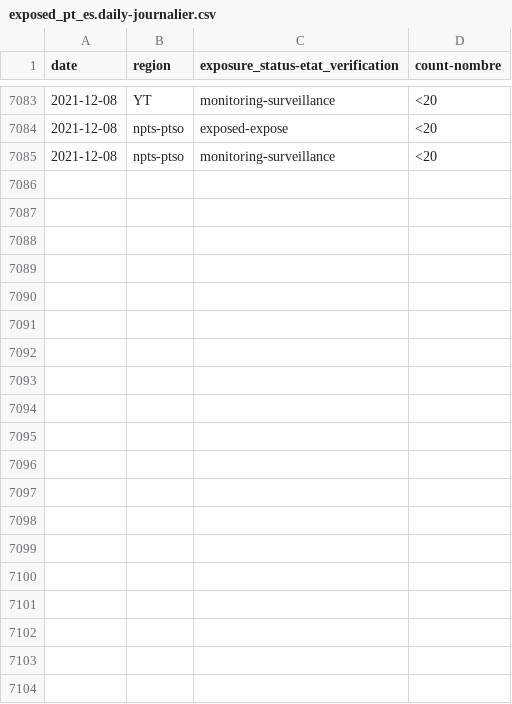
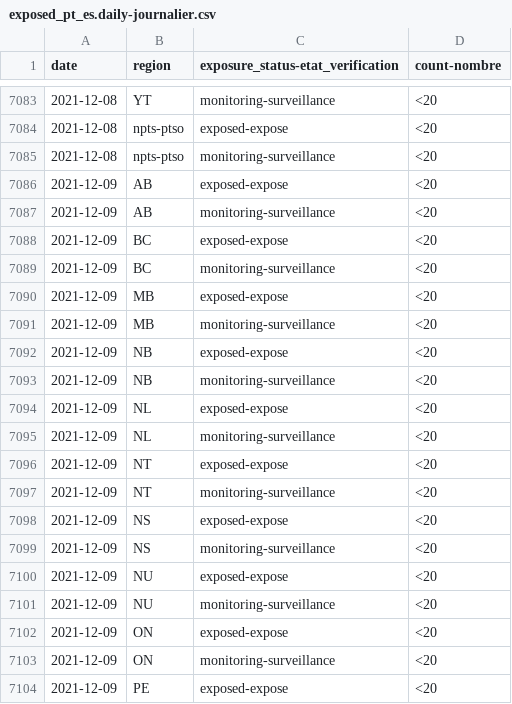
Before and after one commit to cds-snc/covid-alert-data-staging, a CSV file: masked_metrics/csv/daily-journalier/exposed_pt_es.daily-journalier.csv, drawn as a sheet; only a part is shown, gaps mark what is left out; the diff covers the shown part only; the diff names each change by its address in the sheet, - before the commit and + after, or states it on an @@ line.

```diff
--- a/masked_metrics/csv/daily-journalier/exposed_pt_es.daily-journalier.csv
+++ b/masked_metrics/csv/daily-journalier/exposed_pt_es.daily-journalier.csv
+row 7086: 2021-12-09 | AB | exposed-expose | <20
+row 7087: 2021-12-09 | AB | monitoring-surveillance | <20
+row 7088: 2021-12-09 | BC | exposed-expose | <20
+row 7089: 2021-12-09 | BC | monitoring-surveillance | <20
+row 7090: 2021-12-09 | MB | exposed-expose | <20
+row 7091: 2021-12-09 | MB | monitoring-surveillance | <20
+row 7092: 2021-12-09 | NB | exposed-expose | <20
+row 7093: 2021-12-09 | NB | monitoring-surveillance | <20
+row 7094: 2021-12-09 | NL | exposed-expose | <20
+row 7095: 2021-12-09 | NL | monitoring-surveillance | <20
+row 7096: 2021-12-09 | NT | exposed-expose | <20
+row 7097: 2021-12-09 | NT | monitoring-surveillance | <20
+row 7098: 2021-12-09 | NS | exposed-expose | <20
+row 7099: 2021-12-09 | NS | monitoring-surveillance | <20
+row 7100: 2021-12-09 | NU | exposed-expose | <20
+row 7101: 2021-12-09 | NU | monitoring-surveillance | <20
+row 7102: 2021-12-09 | ON | exposed-expose | <20
+row 7103: 2021-12-09 | ON | monitoring-surveillance | <20
+row 7104: 2021-12-09 | PE | exposed-expose | <20
```
Also changed, not shown: 9 added rows elsewhere in this file, masked_metrics/csv/daily-journalier/active_users_pt_os.daily-journalier.csv, masked_metrics/csv/daily-journalier/error_400_keys_bad_cert_os.daily-journalier.csv, 46 other files.
